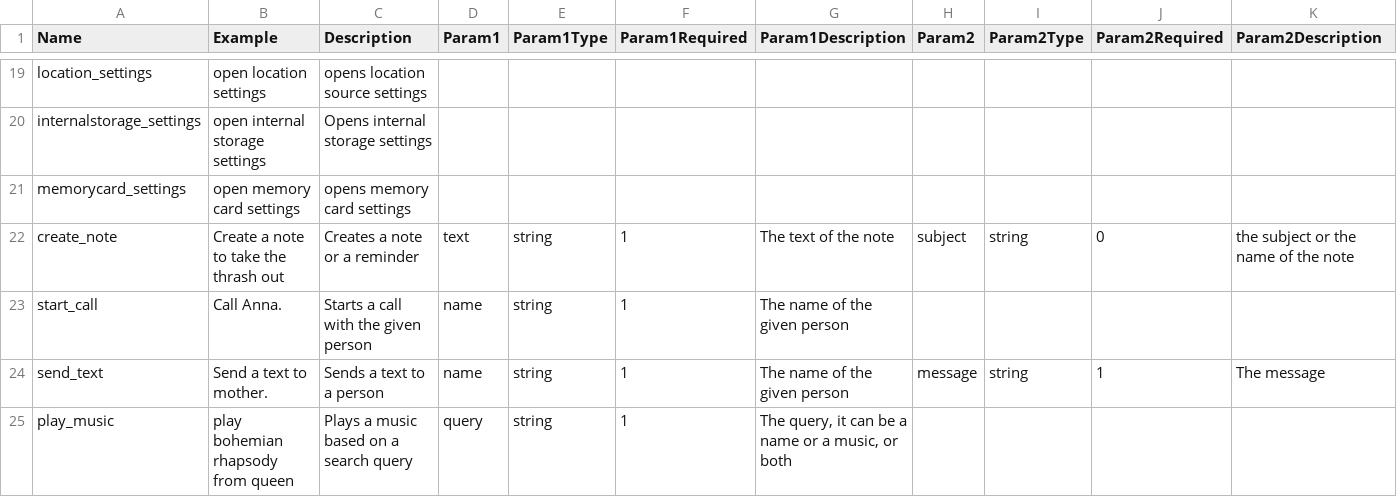
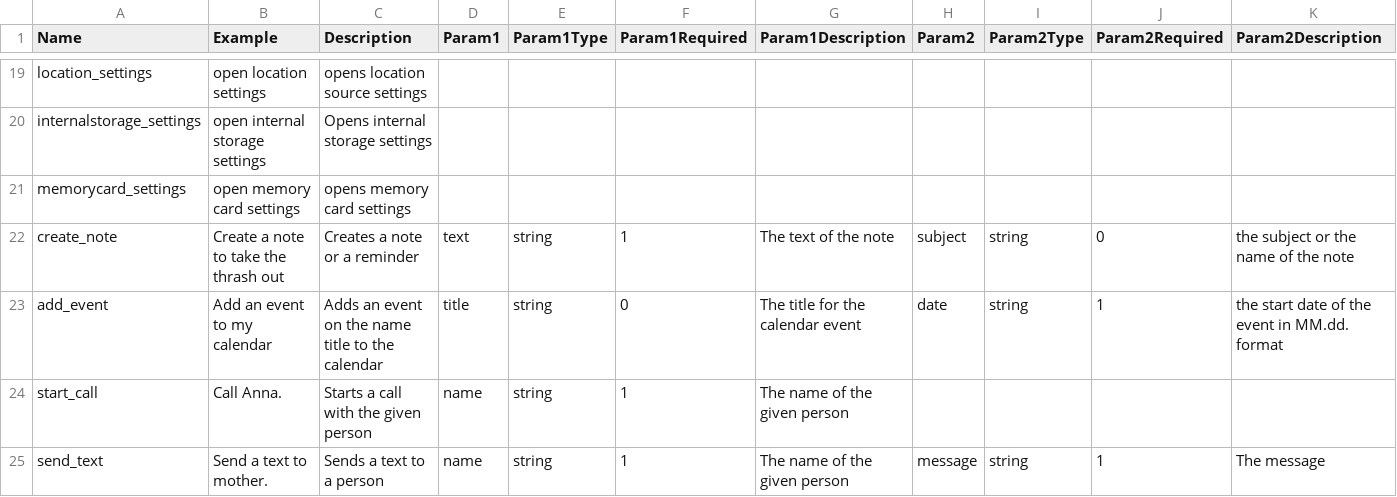
Before and after one commit to SzelleCsaba/VoiceAssistant, a CSV file: Backend - Python/misc/commands.csv, drawn as a sheet; only a part is shown, gaps mark what is left out; the shorter side is filled out with more unchanged rows; the diff names each change by its address in the sheet, - before the commit and + after, or states it on an @@ line.

Commit message:
daily patch
calendar added, timer added for recording, vertical only from now

```diff
--- a/Backend - Python/misc/commands.csv
+++ b/Backend - Python/misc/commands.csv
+row 23: add_event | Add an event to my calendar | Adds an event on the name title to the calendar | title | string | 0 | The title for the calendar event | date | string | 1 | the start date of the event in MM.dd. format
```
Also changed, not shown: 6 other files.
